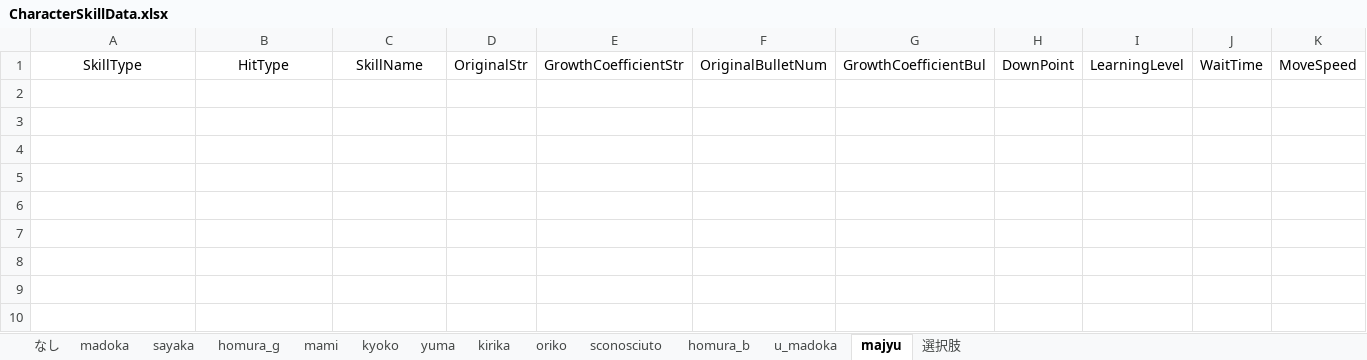
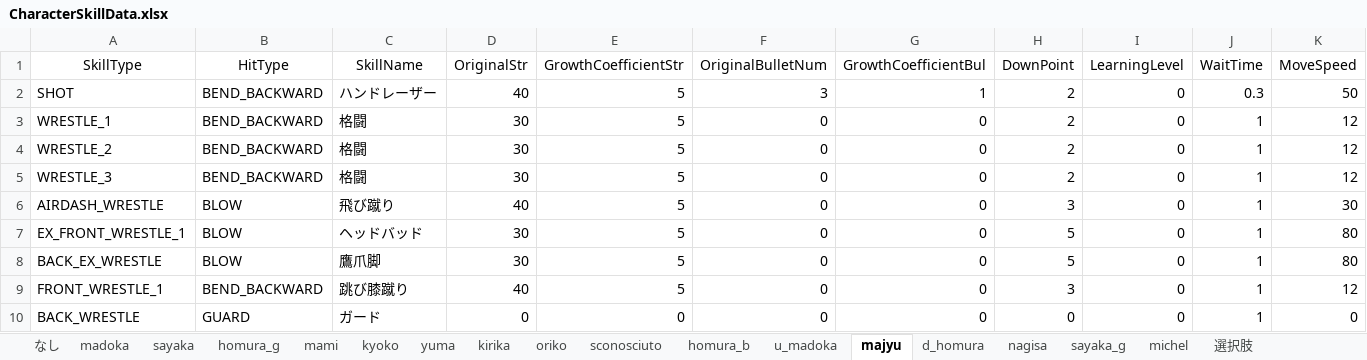
Before and after one commit to orochitungus/madoka_BAW, an Excel workbook: Data_Origin/CharacterSkillData.xlsx, sheet majyu, drawn as a sheet; only a part is shown; values as stored, in another font and other column widths than the file's, no borders; rows hold the shown columns only; the diff names each change by its address in the sheet, - before the commit and + after, or states it on an @@ line.

```diff
--- a/Data_Origin/CharacterSkillData.xlsx (sheet majyu)
+++ b/Data_Origin/CharacterSkillData.xlsx (sheet majyu)
+sheet tab: d_homura
+sheet tab: nagisa
+sheet tab: sayaka_g
+sheet tab: michel
+row 2: SHOT | BEND_BACKWARD | ハンドレーザー | 40 | 5 | 3 | 1 | 2 | 0 | 0.3 | 50
+row 3: WRESTLE_1 | BEND_BACKWARD | 格闘 | 30 | 5 | 0 | 0 | 2 | 0 | 1 | 12
+row 4: WRESTLE_2 | BEND_BACKWARD | 格闘 | 30 | 5 | 0 | 0 | 2 | 0 | 1 | 12
+row 5: WRESTLE_3 | BEND_BACKWARD | 格闘 | 30 | 5 | 0 | 0 | 2 | 0 | 1 | 12
+row 6: AIRDASH_WRESTLE | BLOW | 飛び蹴り | 40 | 5 | 0 | 0 | 3 | 0 | 1 | 30
+row 7: EX_FRONT_WRESTLE_1 | BLOW | ヘッドバッド | 30 | 5 | 0 | 0 | 5 | 0 | 1 | 80
+row 8: BACK_EX_WRESTLE | BLOW | 鷹爪脚 | 30 | 5 | 0 | 0 | 5 | 0 | 1 | 80
+row 9: FRONT_WRESTLE_1 | BEND_BACKWARD | 跳び膝蹴り | 40 | 5 | 0 | 0 | 3 | 0 | 1 | 12
+row 10: BACK_WRESTLE | GUARD | ガード | 0 | 0 | 0 | 0 | 0 | 0 | 1 | 0
```
Also changed, not shown: sheet u_madoka, 28 other files.
